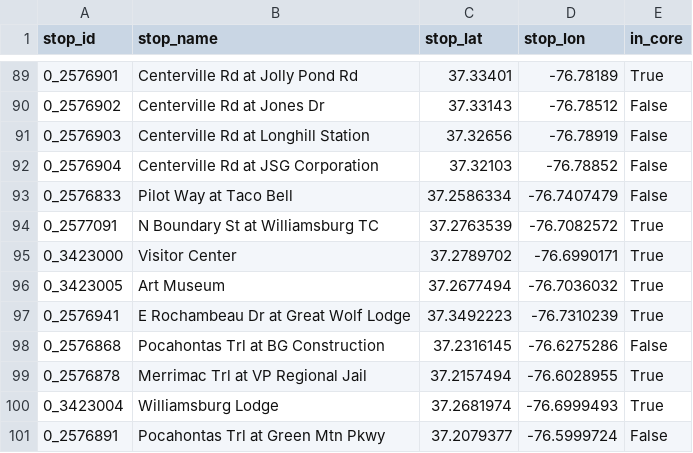
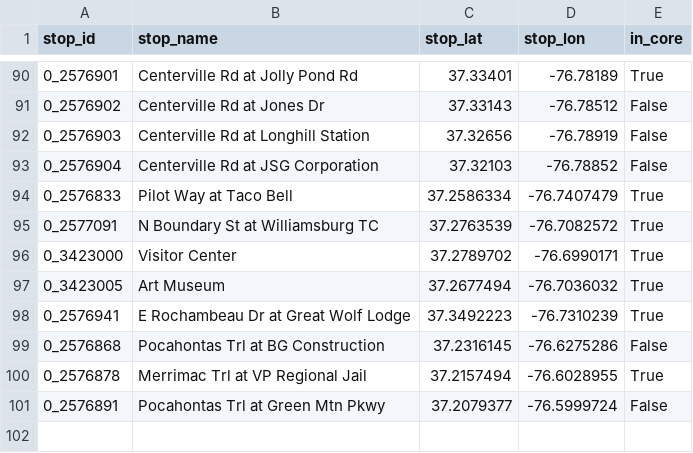
Before and after one commit to i-papageorgiou/williamsburg_transit_project, a CSV file: data/processed/stop_sample.csv, drawn as a sheet; only a part is shown, gaps mark what is left out; the diff covers the shown part only.

```diff
--- a/data/processed/stop_sample.csv
+++ b/data/processed/stop_sample.csv
@@ -92,3 +93,3 @@ stop_id,stop_name,stop_lat,stop_lon,in_core
 0_2576904,Centerville Rd at JSG Corporation,37.32103,-76.78852,False
-0_2576833,Pilot Way at Taco Bell,37.2586334,-76.7407479,False
+0_2576833,Pilot Way at Taco Bell,37.2586334,-76.7407479,True
 0_2577091,N Boundary St at Williamsburg TC,37.2763539,-76.7082572,True
@@ -99,3 +100,2 @@ stop_id,stop_name,stop_lat,stop_lon,in_core
 0_2576878,Merrimac Trl at VP Regional Jail,37.2157494,-76.6028955,True
-0_3423004,Williamsburg Lodge,37.2681974,-76.6999493,True
 0_2576891,Pocahontas Trl at Green Mtn Pkwy,37.2079377,-76.5999724,False
```
Also changed, not shown: 8 added rows, 7 removed rows and 7 edited cells elsewhere in this file, data/processed/route_service_summary.csv, 11 other files.
